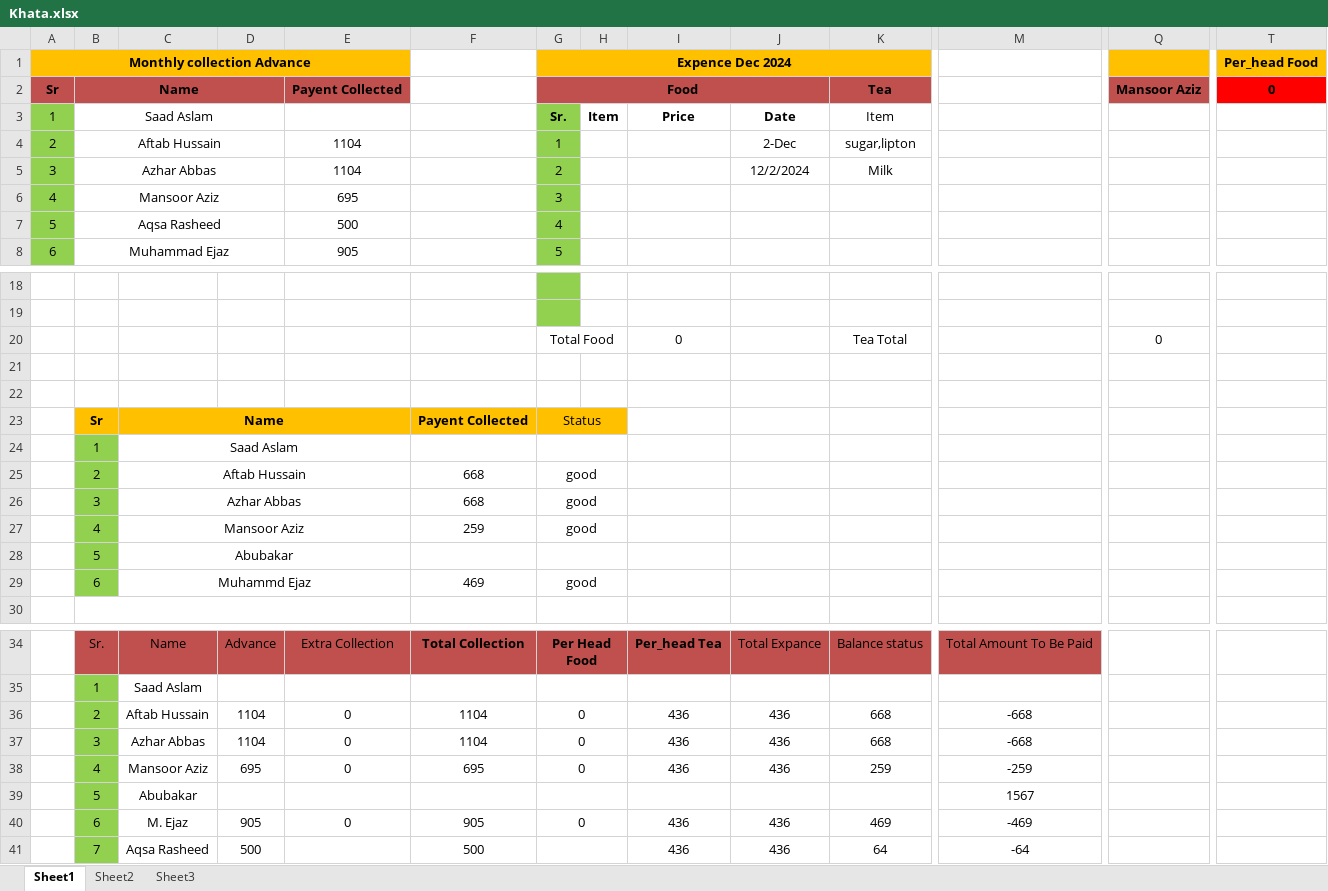
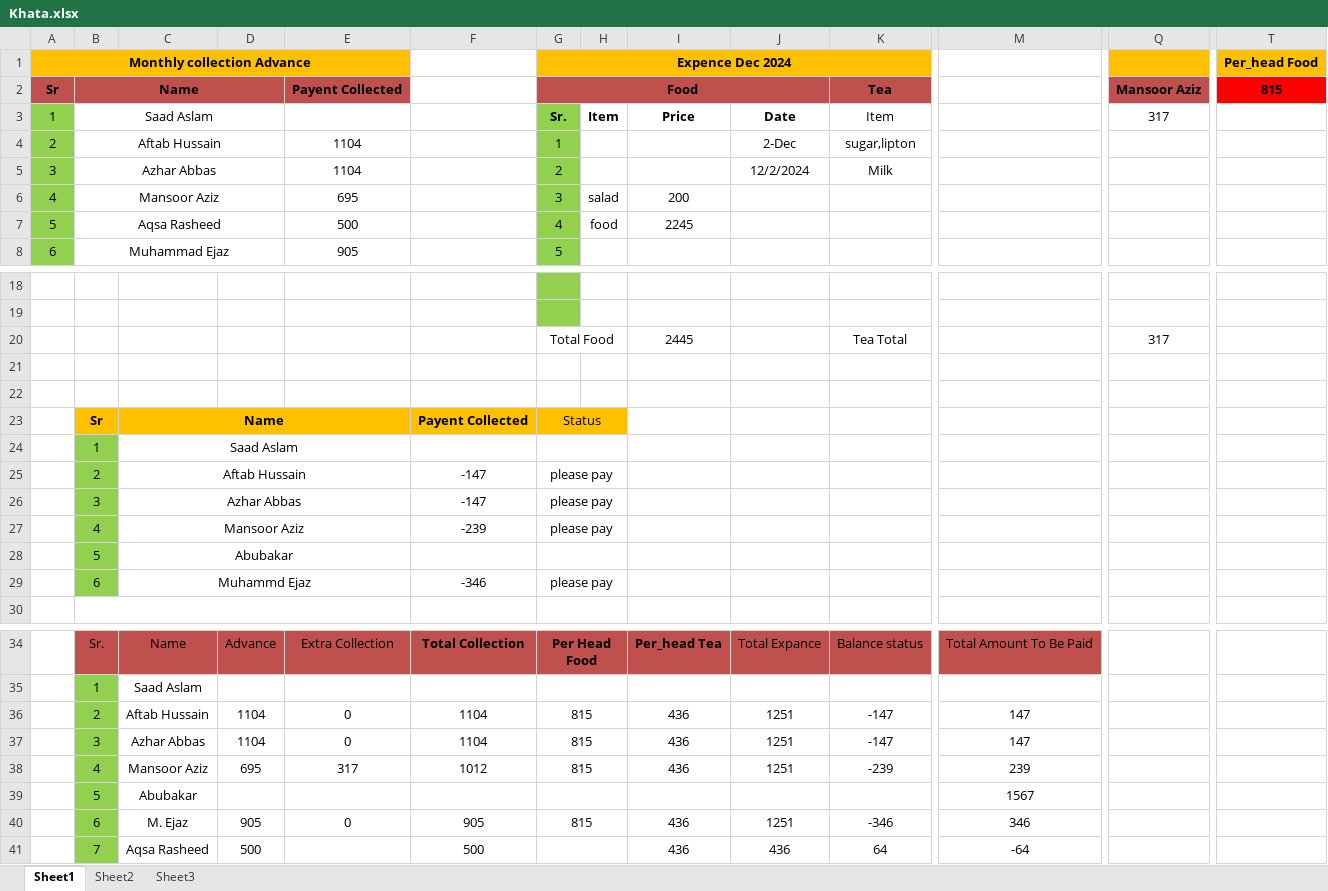
Before and after one commit to mansoorazziz/khata, an Excel workbook: Khata.xlsx, sheet Sheet1, drawn as a sheet; only a part is shown, gaps mark what is left out; values as stored, in another font and other column widths than the file's, no borders; removed rows and columns are numbered as before the commit, all else as after; rows hold the shown columns only; the diff covers the shown part only; the diff names each change by its address in the sheet, - before the commit and + after, or states it on an @@ line.

Commit message:
dec 1st week

```diff
--- a/Khata.xlsx (sheet Sheet1)
+++ b/Khata.xlsx (sheet Sheet1)
-T2 (Per_head Food): 0
+T2 (Per_head Food): 815
-Q3: (empty)
+Q3: 317
-H6: (empty)
+H6: salad
-I6: (empty)
+I6: 200
-H7: (empty)
+H7: food
-I7: (empty)
+I7: 2245
-I20: 0
+I20: 2445
-Q20: 0
+Q20: 317
-F25:F26: 668
+F25:F26: -147
-G25:G27 (Expence Dec 2024): good
+G25:G27 (Expence Dec 2024): please pay
-F27: 259
+F27: -239
-F29: 469
+F29: -346
-G29 (Expence Dec 2024): good
+G29 (Expence Dec 2024): please pay
-G36:G37 (Expence Dec 2024): 0
+G36:G37 (Expence Dec 2024): 815
-J36:J37: 436
+J36:J37: 1251
-K36:K37: 668
+K36:K37: -147
-M36:M37: -668
+M36:M37: 147
-row 38:  | 4 | Mansoor Aziz | 695 | 0 | 695 | 0 |  | 436 | 436 | 259 | -259
+row 38:  | 4 | Mansoor Aziz | 695 | 317 | 1012 | 815 |  | 436 | 1251 | -239 | 239
-G40 (Expence Dec 2024): 0
+G40 (Expence Dec 2024): 815
-J40: 436
+J40: 1251
-K40: 469
+K40: -346
-M40: -469
+M40: 346
```
Also changed, not shown: 1 edited cell elsewhere in this sheet.
